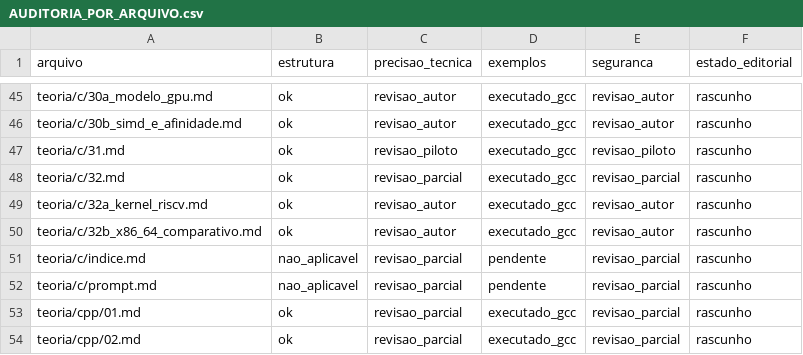
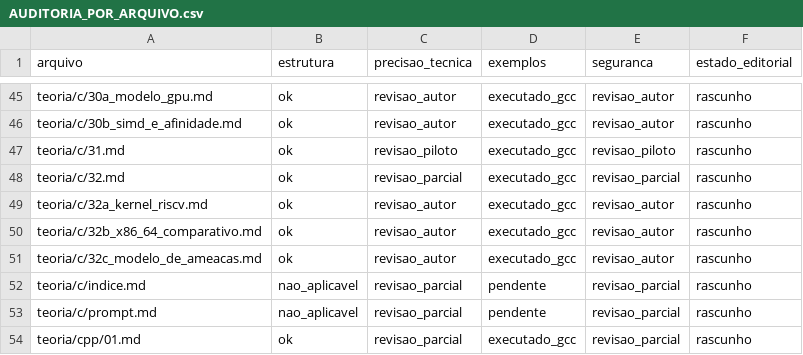
Before and after one commit to mzet97/Algoritmos, a CSV file: teoria/AUDITORIA_POR_ARQUIVO.csv, drawn as a sheet; only a part is shown, gaps mark what is left out; the shorter side is filled out with more unchanged rows.

Commit message:
C content: bridge 32c with the executable threat model
Deep-teaching lesson naming each project's trust boundary with its executable abuse table: line/connection caps, NUL framing, idempotent replay, syscall pointer validation and secret-free logs. Example compiled -Werror and ASan/UBSan clean. No exercises by editorial decision; activities land at the end of the volume. Volume stays rascunho.

```diff
--- a/teoria/AUDITORIA_POR_ARQUIVO.csv
+++ b/teoria/AUDITORIA_POR_ARQUIVO.csv
@@ -50,2 +50,3 @@ teoria/c/32a_kernel_riscv.md,ok,revisao_autor,executado_gcc,revisao_autor,rascun
 teoria/c/32b_x86_64_comparativo.md,ok,revisao_autor,executado_gcc,revisao_autor,rascunho
+teoria/c/32c_modelo_de_ameacas.md,ok,revisao_autor,executado_gcc,revisao_autor,rascunho
 teoria/c/indice.md,nao_aplicavel,revisao_parcial,pendente,revisao_parcial,rascunho
```
Also changed, not shown: 4 other files.
